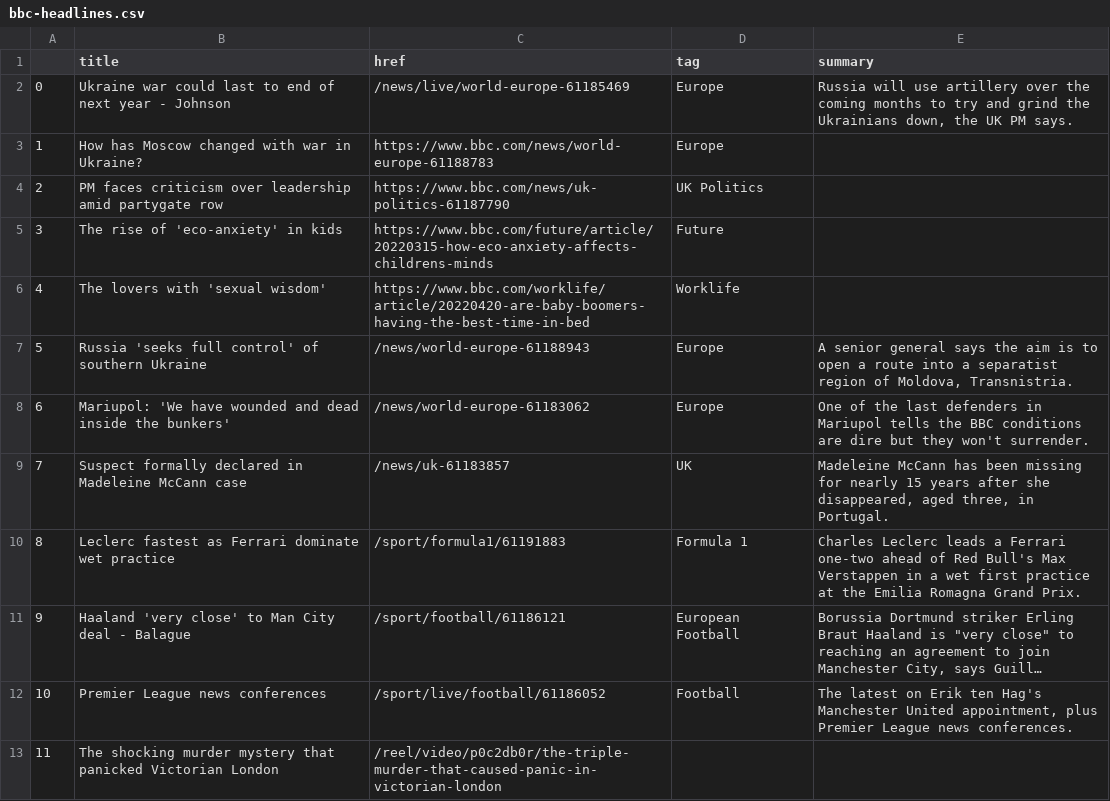
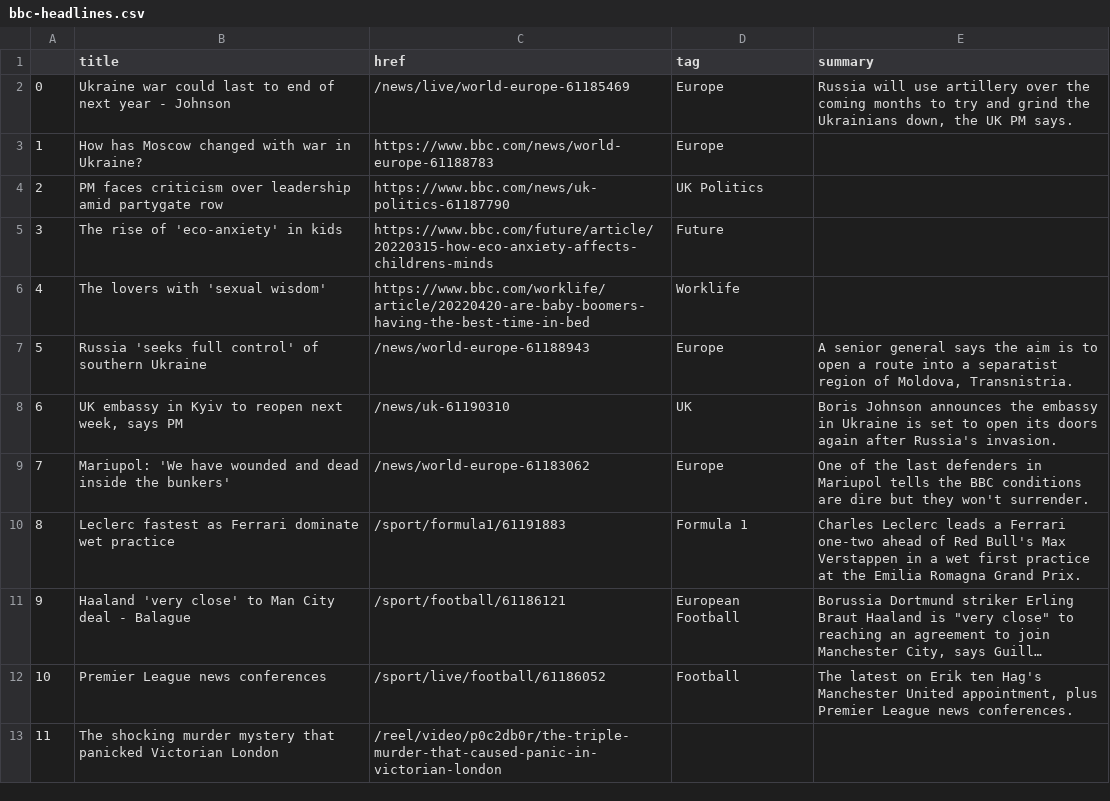
Before and after one commit to EMendy/Scraper_Info, a CSV file: bbc-headlines.csv, drawn as a sheet; only a part is shown; long unchanged cells end in …; removed rows and columns are numbered as before the commit, all else as after; the diff names each change by its address in the sheet, - before the commit and + after, or states it on an @@ line.

```diff
--- a/bbc-headlines.csv
+++ b/bbc-headlines.csv
+row 8: 6 | UK embassy in Kyiv to reopen next week, says PM | /news/uk-61190310 | UK | Boris Johnson announces the embassy in Ukraine is set to open its doors again after Russia's invasion.
@@ column A renumbered in row 9 @@
-row 9: 7 | Suspect formally declared in Madeleine McCann case | /news/uk-61183857 | UK | Madeleine McCann has been missing for nearly 15 years after she disappeared, aged three, in Portugal.
```
